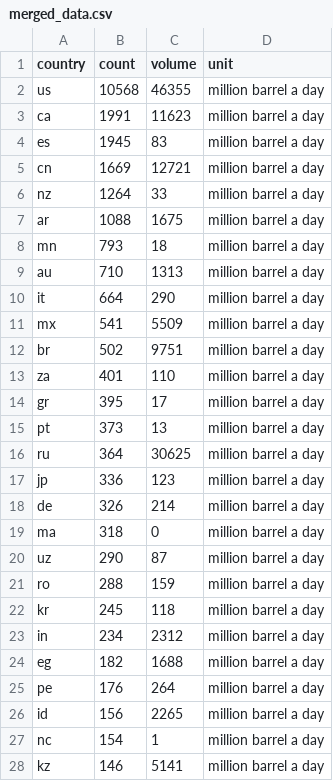
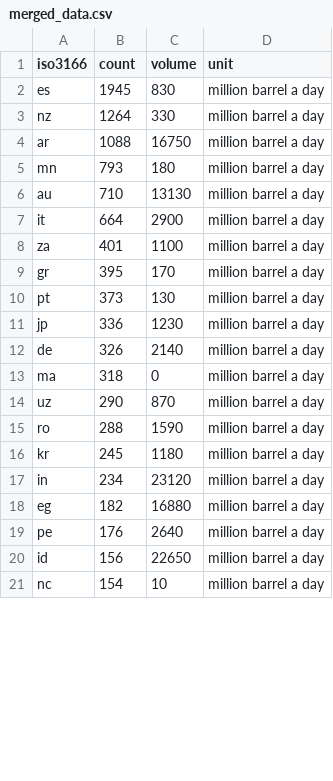
Before and after one commit to derryl0925/Dino-Nuggies, a CSV file: merged_data.csv, drawn as a sheet; only a part is shown; the diff covers the shown part only.

```diff
--- a/merged_data.csv
+++ b/merged_data.csv
@@ -1,28 +1,21 @@
-country,count,volume,unit
-us,10568,46355,million barrel a day
-ca,1991,11623,million barrel a day
-es,1945,83,million barrel a day
-cn,1669,12721,million barrel a day
-nz,1264,33,million barrel a day
-ar,1088,1675,million barrel a day
-mn,793,18,million barrel a day
-au,710,1313,million barrel a day
-it,664,290,million barrel a day
-mx,541,5509,million barrel a day
-br,502,9751,million barrel a day
-za,401,110,million barrel a day
-gr,395,17,million barrel a day
-pt,373,13,million barrel a day
-ru,364,30625,million barrel a day
-jp,336,123,million barrel a day
-de,326,214,million barrel a day
+iso3166,count,volume,unit
+es,1945,830,million barrel a day
+nz,1264,330,million barrel a day
+ar,1088,16750,million barrel a day
+mn,793,180,million barrel a day
+au,710,13130,million barrel a day
+it,664,2900,million barrel a day
+za,401,1100,million barrel a day
+gr,395,170,million barrel a day
+pt,373,130,million barrel a day
+jp,336,1230,million barrel a day
+de,326,2140,million barrel a day
 ma,318,0,million barrel a day
-uz,290,87,million barrel a day
-ro,288,159,million barrel a day
-kr,245,118,million barrel a day
-in,234,2312,million barrel a day
-eg,182,1688,million barrel a day
-pe,176,264,million barrel a day
-id,156,2265,million barrel a day
-nc,154,1,million barrel a day
-kz,146,5141,million barrel a day
+uz,290,870,million barrel a day
+ro,288,1590,million barrel a day
+kr,245,1180,million barrel a day
+in,234,23120,million barrel a day
+eg,182,16880,million barrel a day
+pe,176,2640,million barrel a day
+id,156,22650,million barrel a day
+nc,154,10,million barrel a day
```
Also changed, not shown: 9 removed rows and 50 edited cells elsewhere in this file, 3 other files.
